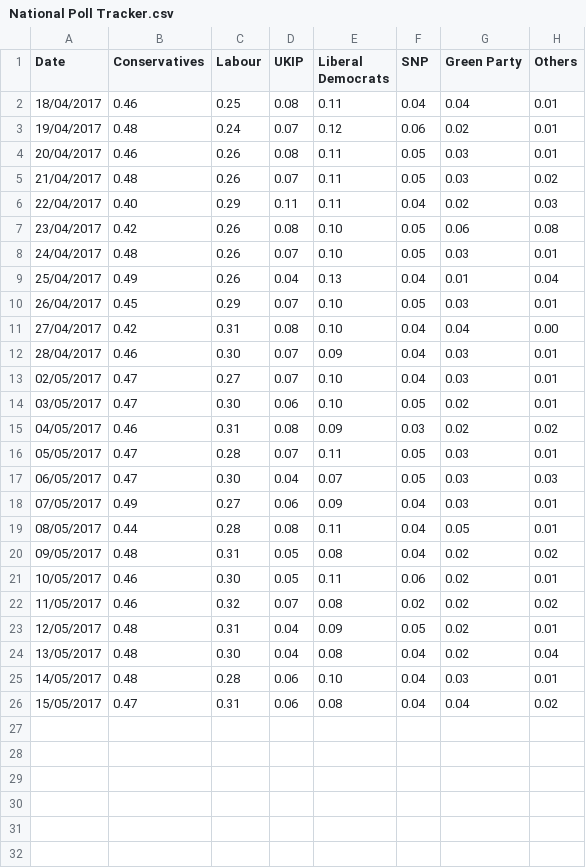
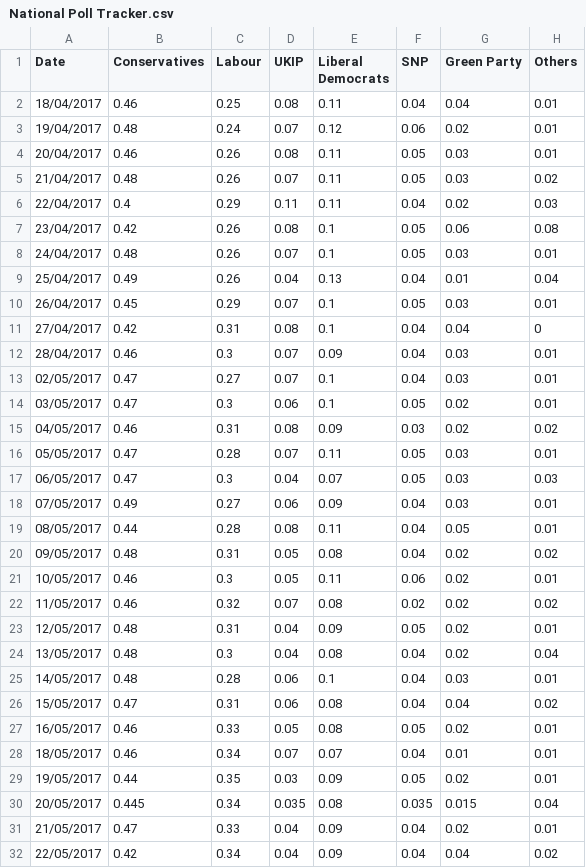
Before and after one commit to Wasim-Malek/ukelection2017, a CSV file: Polls - National/National Poll Tracker.csv, drawn as a sheet; only a part is shown; the diff covers the shown part only.

Commit message:
Updating Polls data

```diff
--- a/Polls - National/National Poll Tracker.csv
+++ b/Polls - National/National Poll Tracker.csv
@@ -6,3 +6,3 @@ Date,Conservatives,Labour,UKIP,Liberal Democrats,SNP,Green Party,Others
-22/04/2017,0.40,0.29,0.11,0.11,0.04,0.02,0.03
-23/04/2017,0.42,0.26,0.08,0.10,0.05,0.06,0.08
-24/04/2017,0.48,0.26,0.07,0.10,0.05,0.03,0.01
+22/04/2017,0.4,0.29,0.11,0.11,0.04,0.02,0.03,
+23/04/2017,0.42,0.26,0.08,0.1,0.05,0.06,0.08,
+24/04/2017,0.48,0.26,0.07,0.1,0.05,0.03,0.01,
@@ -10,5 +10,5 @@ Date,Conservatives,Labour,UKIP,Liberal Democrats,SNP,Green Party,Others
-26/04/2017,0.45,0.29,0.07,0.10,0.05,0.03,0.01
-27/04/2017,0.42,0.31,0.08,0.10,0.04,0.04,0.00
-28/04/2017,0.46,0.30,0.07,0.09,0.04,0.03,0.01
-02/05/2017,0.47,0.27,0.07,0.10,0.04,0.03,0.01
-03/05/2017,0.47,0.30,0.06,0.10,0.05,0.02,0.01
+26/04/2017,0.45,0.29,0.07,0.1,0.05,0.03,0.01,
+27/04/2017,0.42,0.31,0.08,0.1,0.04,0.04,0,
+28/04/2017,0.46,0.3,0.07,0.09,0.04,0.03,0.01,
+02/05/2017,0.47,0.27,0.07,0.1,0.04,0.03,0.01,
+03/05/2017,0.47,0.3,0.06,0.1,0.05,0.02,0.01,
@@ -17 +17 @@ Date,Conservatives,Labour,UKIP,Liberal Democrats,SNP,Green Party,Others
-06/05/2017,0.47,0.30,0.04,0.07,0.05,0.03,0.03
+06/05/2017,0.47,0.3,0.04,0.07,0.05,0.03,0.03,
@@ -21 +21 @@ Date,Conservatives,Labour,UKIP,Liberal Democrats,SNP,Green Party,Others
-10/05/2017,0.46,0.30,0.05,0.11,0.06,0.02,0.01
+10/05/2017,0.46,0.3,0.05,0.11,0.06,0.02,0.01,
@@ -24,2 +24,2 @@ Date,Conservatives,Labour,UKIP,Liberal Democrats,SNP,Green Party,Others
-13/05/2017,0.48,0.30,0.04,0.08,0.04,0.02,0.04
-14/05/2017,0.48,0.28,0.06,0.10,0.04,0.03,0.01
+13/05/2017,0.48,0.3,0.04,0.08,0.04,0.02,0.04,
+14/05/2017,0.48,0.28,0.06,0.1,0.04,0.03,0.01,
@@ -26,0 +27,6 @@ Date,Conservatives,Labour,UKIP,Liberal Democrats,SNP,Green Party,Others
+16/05/2017,0.46,0.33,0.05,0.08,0.05,0.02,0.01,
+18/05/2017,0.46,0.34,0.07,0.07,0.04,0.01,0.01,
+19/05/2017,0.44,0.35,0.03,0.09,0.05,0.02,0.01,
+20/05/2017,0.445,0.34,0.035,0.08,0.035,0.015,0.04,
+21/05/2017,0.47,0.33,0.04,0.09,0.04,0.02,0.01,
+22/05/2017,0.42,0.34,0.04,0.09,0.04,0.04,0.02,
```
Also changed, not shown: 6 added rows elsewhere in this file.
